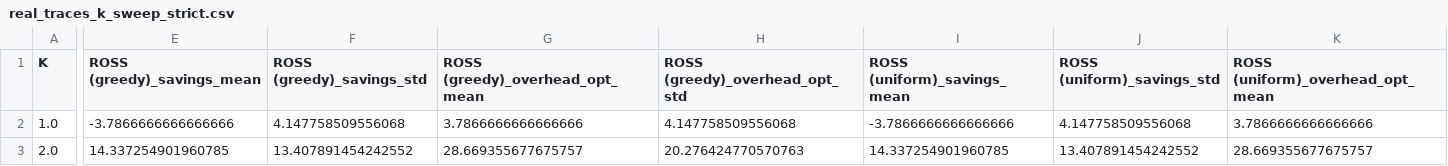
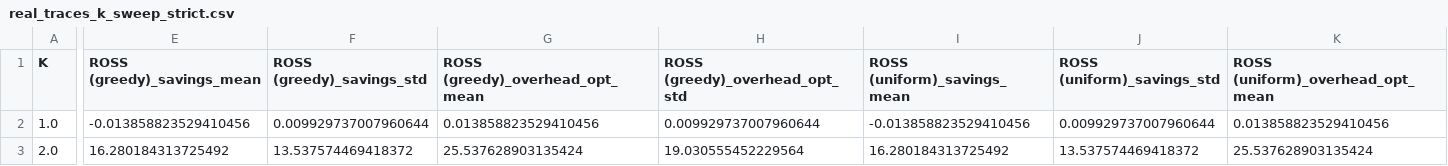
Before and after one commit to emadhsiddiqui97/ross_algo, a CSV file: reports/real_traces_k_sweep_strict.csv, drawn as a sheet; only a part is shown, gaps mark what is left out; the diff covers the shown part only; the diff names each change by its address in the sheet, - before the commit and + after, or states it on an @@ line.

Commit message:
feat: enhance real trace datasets and scheduler state management
- Update CSV datasets with new trace data for loose and strict deadlines
- Introduce last_active_action tracking in SchedulerState to improve state switch management
- Implement compute_switch_penalty function to calculate overhead costs based on state switches
- Refactor validation tests to align with new theoretical bounds for competitive ratios and loose deadlines

```diff
--- a/reports/real_traces_k_sweep_strict.csv
+++ b/reports/real_traces_k_sweep_strict.csv
-E2 (ROSS (greedy)_savings_mean): -3.7866666666666666
+E2 (ROSS (greedy)_savings_mean): -0.013858823529410456
-F2 (ROSS (greedy)_savings_std): 4.147758509556068
+F2 (ROSS (greedy)_savings_std): 0.009929737007960644
-G2 (ROSS (greedy)_overhead_opt_mean): 3.7866666666666666
+G2 (ROSS (greedy)_overhead_opt_mean): 0.013858823529410456
-H2 (ROSS (greedy)_overhead_opt_std): 4.147758509556068
+H2 (ROSS (greedy)_overhead_opt_std): 0.009929737007960644
-I2 (ROSS (uniform)_savings_mean): -3.7866666666666666
+I2 (ROSS (uniform)_savings_mean): -0.013858823529410456
-J2 (ROSS (uniform)_savings_std): 4.147758509556068
+J2 (ROSS (uniform)_savings_std): 0.009929737007960644
-K2 (ROSS (uniform)_overhead_opt_mean): 3.7866666666666666
+K2 (ROSS (uniform)_overhead_opt_mean): 0.013858823529410456
-E3 (ROSS (greedy)_savings_mean): 14.337254901960785
+E3 (ROSS (greedy)_savings_mean): 16.280184313725492
-F3 (ROSS (greedy)_savings_std): 13.407891454242552
+F3 (ROSS (greedy)_savings_std): 13.537574469418372
-G3 (ROSS (greedy)_overhead_opt_mean): 28.669355677675757
+G3 (ROSS (greedy)_overhead_opt_mean): 25.537628903135424
-H3 (ROSS (greedy)_overhead_opt_std): 20.276424770570763
+H3 (ROSS (greedy)_overhead_opt_std): 19.030555452229564
-I3 (ROSS (uniform)_savings_mean): 14.337254901960785
+I3 (ROSS (uniform)_savings_mean): 16.280184313725492
-J3 (ROSS (uniform)_savings_std): 13.407891454242552
+J3 (ROSS (uniform)_savings_std): 13.537574469418372
-K3 (ROSS (uniform)_overhead_opt_mean): 28.669355677675757
+K3 (ROSS (uniform)_overhead_opt_mean): 25.537628903135424
```
Also changed, not shown: 146 edited cells elsewhere in this file, 6 other files.
